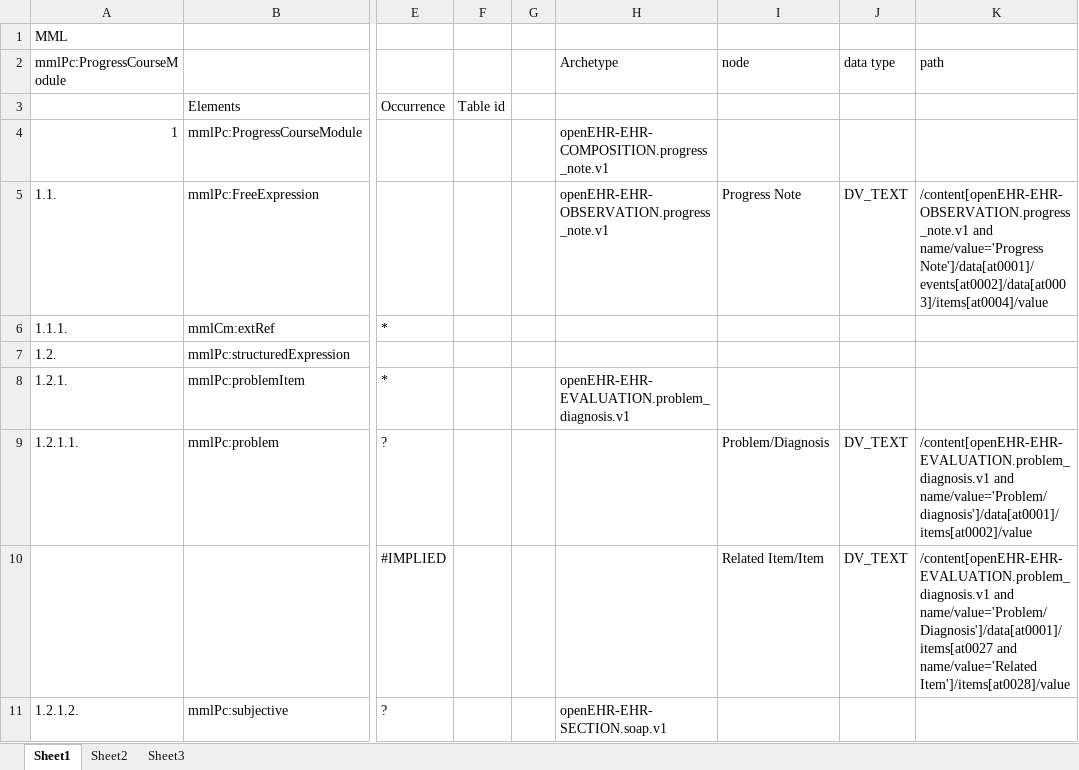
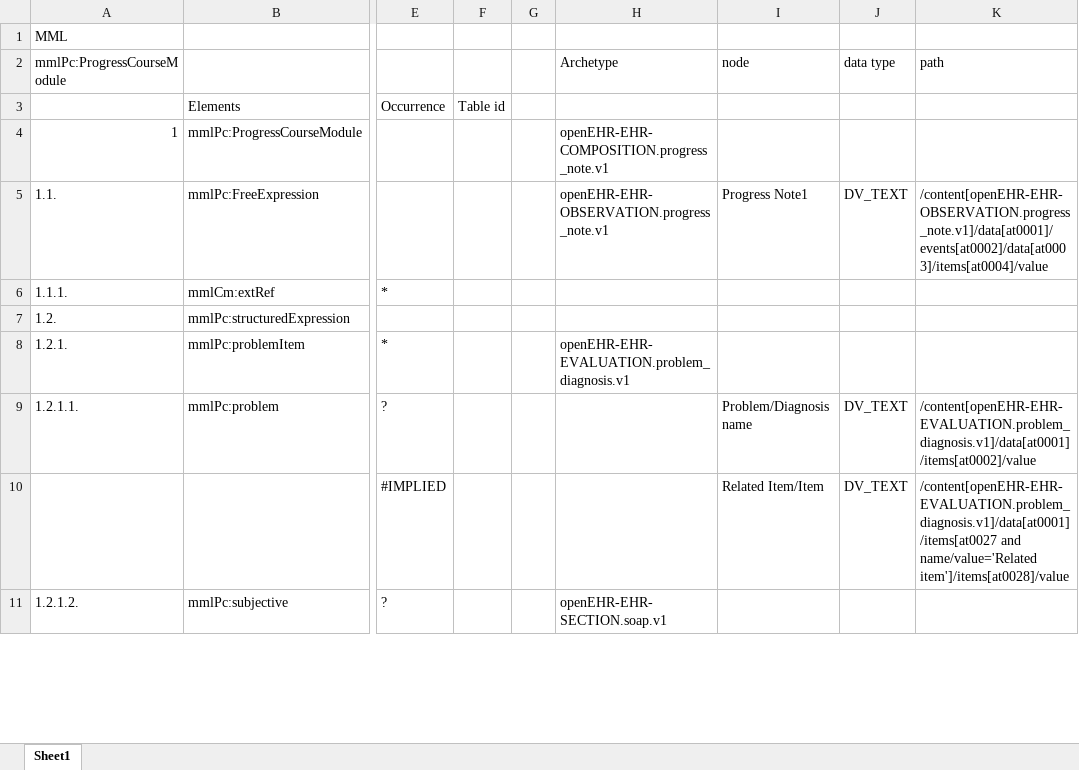
Before and after one commit to skoba/mml, an Excel workbook: mapping/mml4_progress_course_mapping.xlsx, sheet Sheet1, drawn as a sheet; only a part is shown, gaps mark what is left out; values as stored, in another font and other column widths than the file's, no cell formats; conditional formats not drawn; the diff covers the shown part only; the diff names each change by its address in the sheet, - before the commit and + after, or states it on an @@ line.

```diff
--- a/mapping/mml4_progress_course_mapping.xlsx (sheet Sheet1)
+++ b/mapping/mml4_progress_course_mapping.xlsx (sheet Sheet1)
-sheet tab: Sheet2
-sheet tab: Sheet3
-I5 (node): Progress Note
+I5 (node): Progress Note1
-K5 (path): /content[openEHR-EHR-OBSERVATION.progress_note.v1 and name/value='Progress Note']/data[at0001]/events[at0002]/data[at0003]/items[at0004]/value
+K5 (path): /content[openEHR-EHR-OBSERVATION.progress_note.v1]/data[at0001]/events[at0002]/data[at0003]/items[at0004]/value
-I9 (node): Problem/Diagnosis
+I9 (node): Problem/Diagnosis name
-K9 (path): /content[openEHR-EHR-EVALUATION.problem_diagnosis.v1 and name/value='Problem/diagnosis']/data[at0001]/items[at0002]/value
+K9 (path): /content[openEHR-EHR-EVALUATION.problem_diagnosis.v1]/data[at0001]/items[at0002]/value
-K10 (path): /content[openEHR-EHR-EVALUATION.problem_diagnosis.v1 and name/value='Problem/Diagnosis']/data[at0001]/items[at0027 and name/value='Related Item']/items[at0028]/value
+K10 (path): /content[openEHR-EHR-EVALUATION.problem_diagnosis.v1]/data[at0001]/items[at0027 and name/value='Related item']/items[at0028]/value
```
Also changed, not shown: 154 edited cells elsewhere in this sheet, cell formats, mapping/mml4_referral_mapping.xlsx, mapping/mml4_summary_mapping.xlsx.
